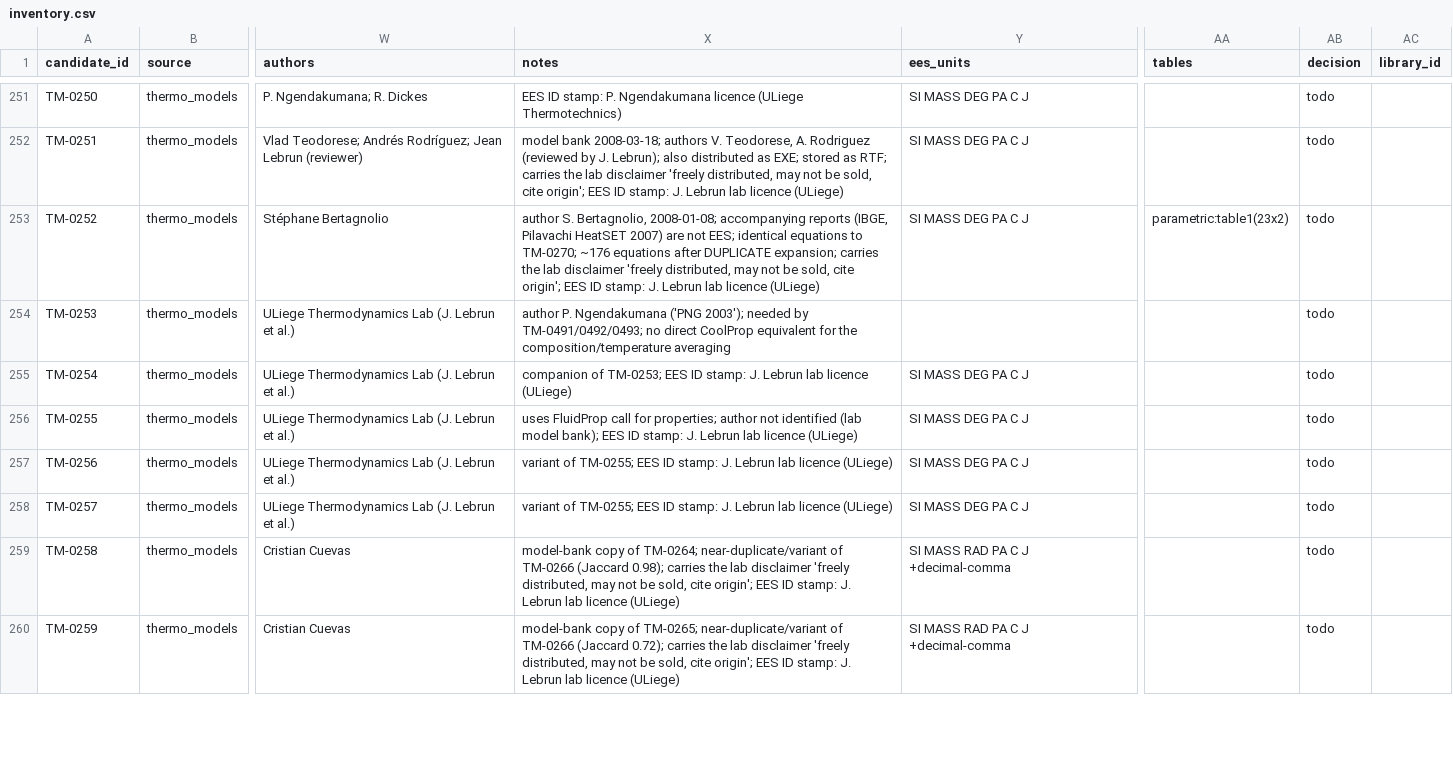
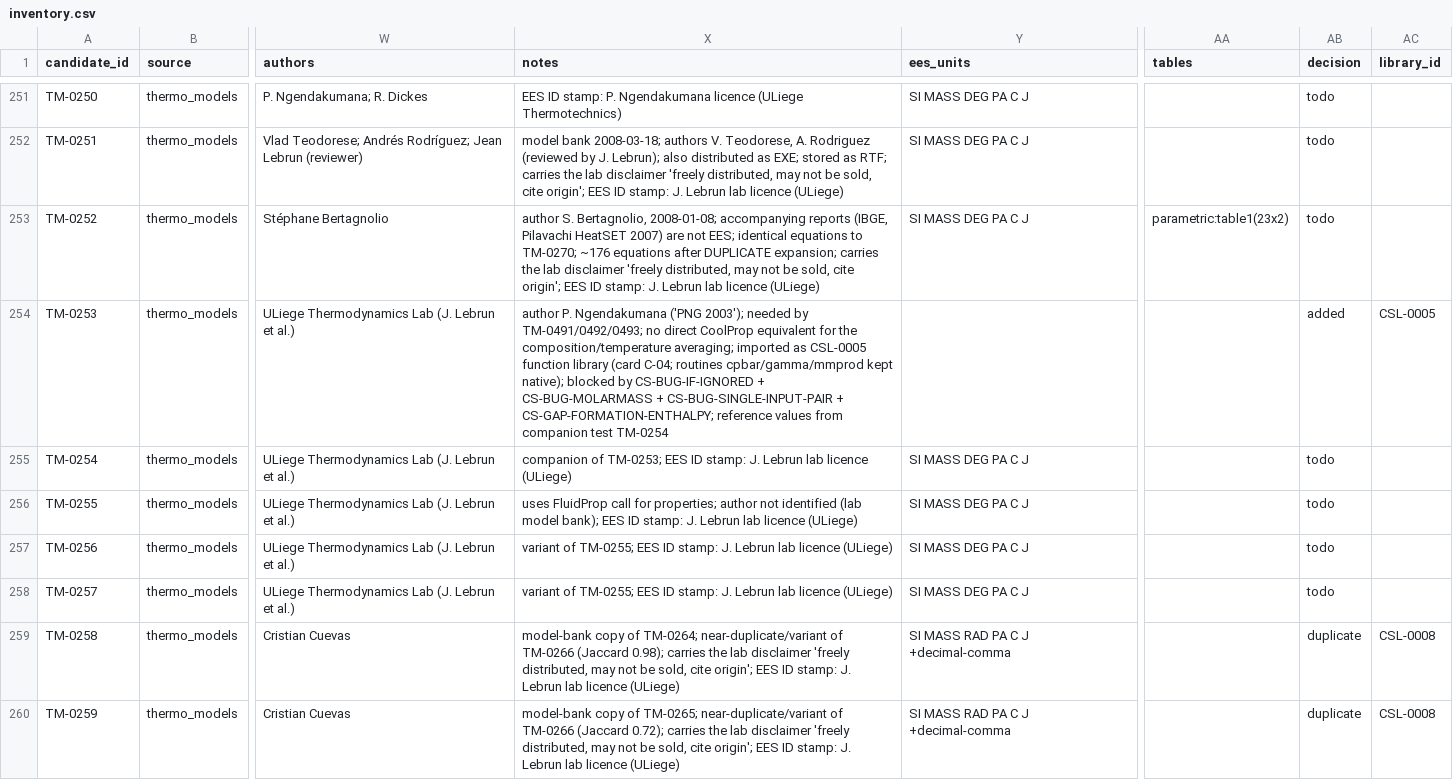
Before and after one commit to IntSusEnergySystems/CoolSolve_Library, a CSV file: sources/thermo_models/inventory.csv, drawn as a sheet; only a part is shown, gaps mark what is left out; the diff covers the shown part only; the diff names each change by its address in the sheet, - before the commit and + after, or states it on an @@ line.

Commit message:
Added a few new models. Some bugs remain to be fixed for 2 of them

```diff
--- a/sources/thermo_models/inventory.csv
+++ b/sources/thermo_models/inventory.csv
-X254 (notes): …the composition/temperature averaging
+X254 (notes): …the composition/temperature averaging; imported as CSL-0005 function library (card C-04; routines cpbar/gamma/mmprod kept native); blocked by CS-BUG-IF-IGNORED + CS-BUG-MOLARMASS + CS-BUG-SINGLE-INPUT-PAIR + CS-GAP-FORMATION-ENTHALPY; reference values from companion test TM-0254
-AB254 (decision): todo
+AB254 (decision): added
-AC254 (library_id): (empty)
+AC254 (library_id): CSL-0005
-AB259:AB260 (decision): todo
+AB259:AB260 (decision): duplicate
-AC259:AC260 (library_id): (empty)
+AC259:AC260 (library_id): CSL-0008
```
Also changed, not shown: 28 edited cells elsewhere in this file, sources/coolsolve_examples/inventory.csv, 57 other files.
